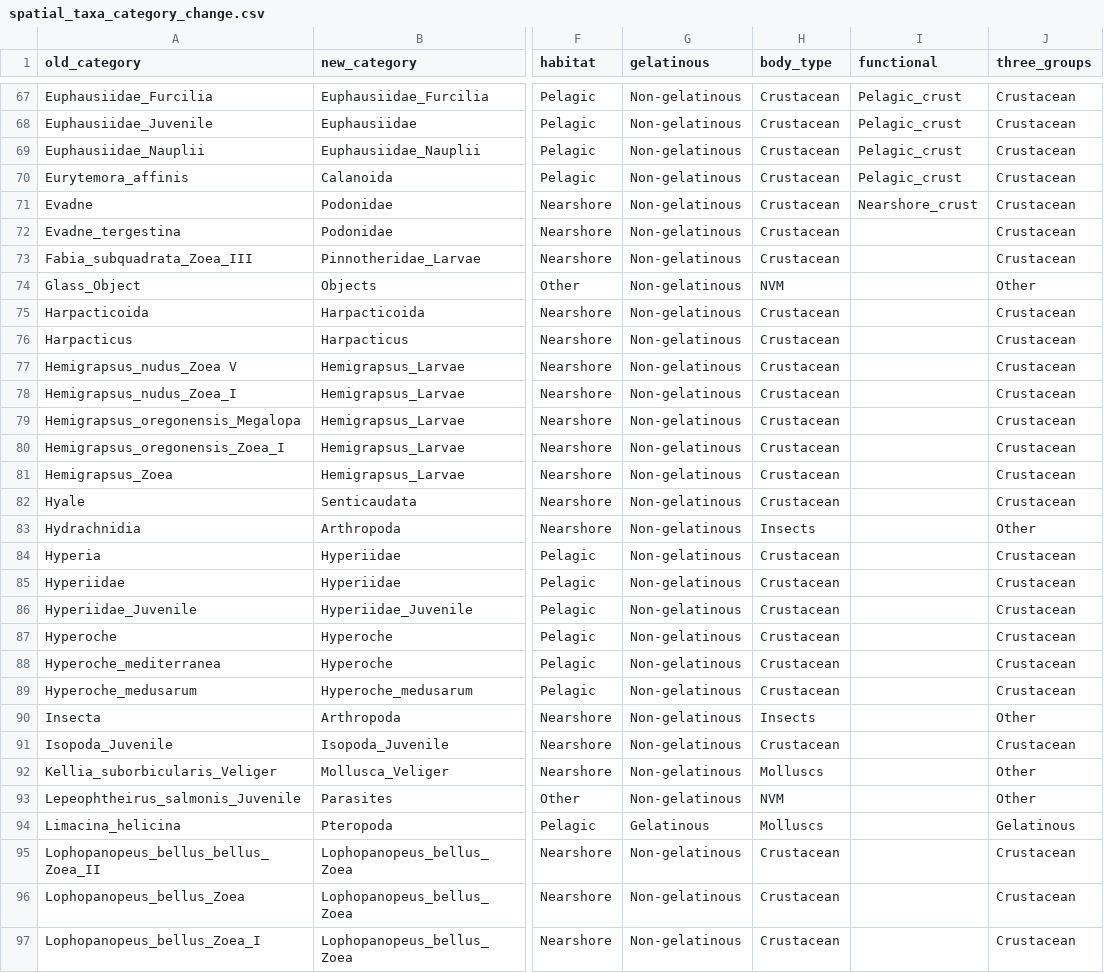
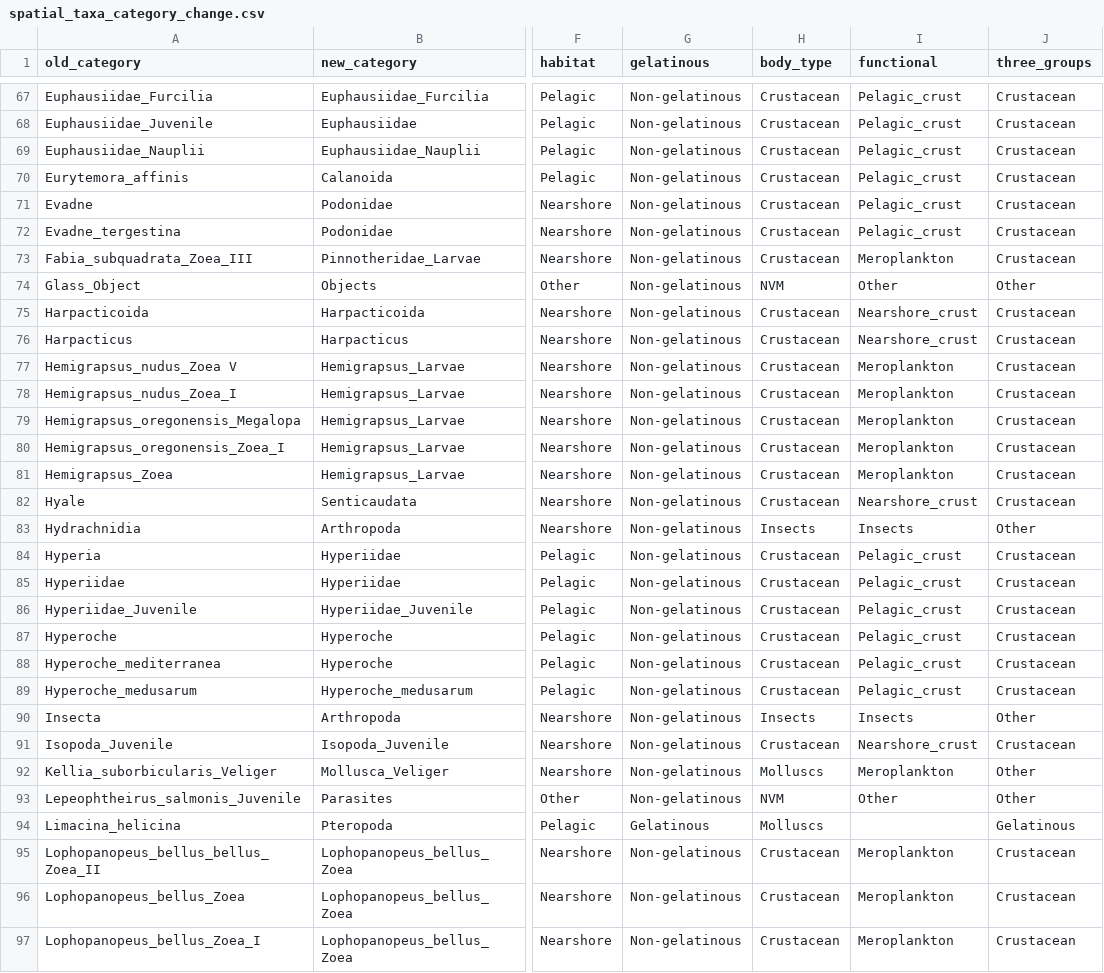
Before and after one commit to vanzahner/pink-chum-diets, a CSV file: data/spatial_taxa_category_change.csv, drawn as a sheet; only a part is shown, gaps mark what is left out; the diff covers the shown part only; the diff names each change by its address in the sheet, - before the commit and + after, or states it on an @@ line.

Commit message:
update prey sel and docs

```diff
--- a/data/spatial_taxa_category_change.csv
+++ b/data/spatial_taxa_category_change.csv
-I71 (functional): Nearshore_crust
+I71 (functional): Pelagic_crust
-I72 (functional): (empty)
+I72 (functional): Pelagic_crust
-I73 (functional): (empty)
+I73 (functional): Meroplankton
-I74 (functional): (empty)
+I74 (functional): Other
-I75:I76 (functional): (empty)
+I75:I76 (functional): Nearshore_crust
-I77:I81 (functional): (empty)
+I77:I81 (functional): Meroplankton
-I82 (functional): (empty)
+I82 (functional): Nearshore_crust
-I83 (functional): (empty)
+I83 (functional): Insects
-I84:I89 (functional): (empty)
+I84:I89 (functional): Pelagic_crust
-I90 (functional): (empty)
+I90 (functional): Insects
-I91 (functional): (empty)
+I91 (functional): Nearshore_crust
-I92 (functional): (empty)
+I92 (functional): Meroplankton
-I93 (functional): (empty)
+I93 (functional): Other
-I95:I97 (functional): (empty)
+I95:I97 (functional): Meroplankton
```
Also changed, not shown: 65 edited cells elsewhere in this file, 8 other files.
